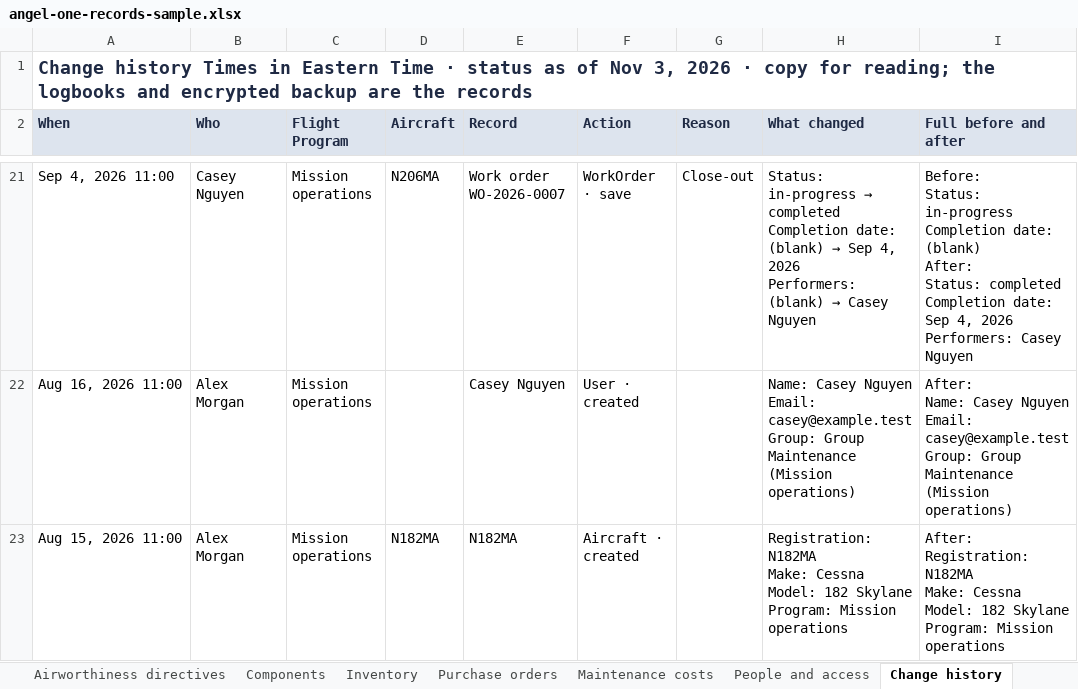
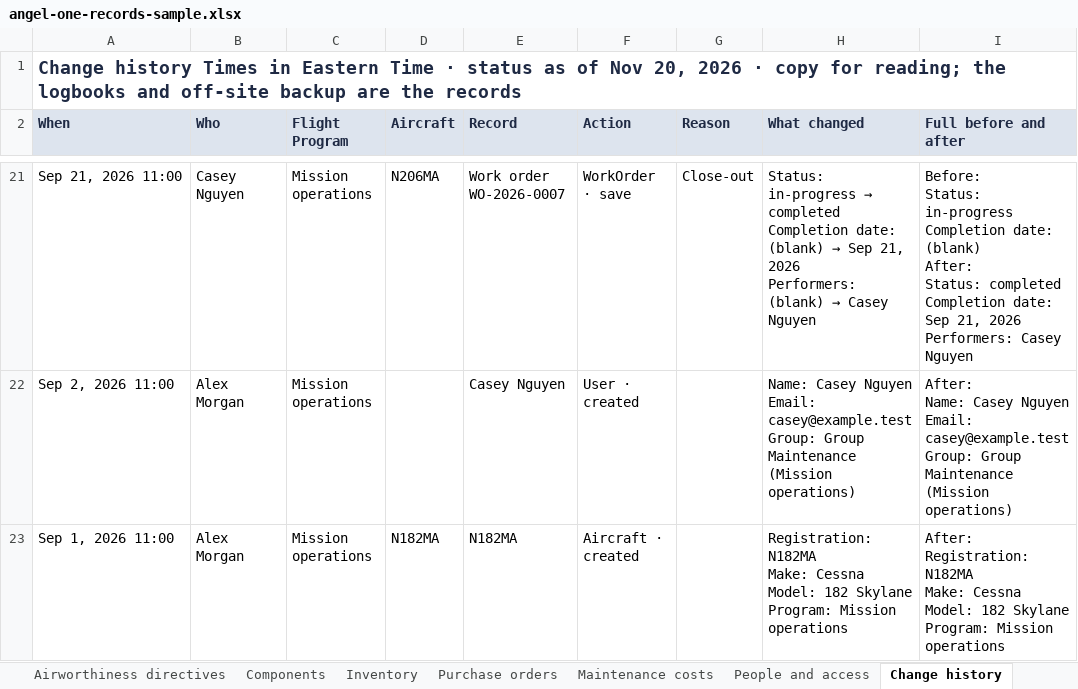
Before and after one commit to angelone-aviation/AO-aircraft-maintenance, an Excel workbook: docs/samples/angel-one-records-sample.xlsx, sheet Change history, drawn as a sheet; only a part is shown, gaps mark what is left out; values as stored, in another font and other column widths than the file's, no borders; ↵ is a line break in a cell; the diff covers the shown part only; the diff names each change by its address in the sheet, - before the commit and + after, or states it on an @@ line.

Commit message:
Refuse unknown auth tables in an unencrypted backup, and fix review findings
A plain run now fails, uploading nothing, when one of the four sign-in
tables is missing from the export or when it holds any other auth* table
(top level or in a component) than those four, authAccounts and
authRateLimits, so the strip list cannot silently go out of date. The
four tables' generated_schema.jsonl is blanked too.

The test helper that piped unzip into grep -q could fail at random under
pipefail; it reads the listing first now. The records workbook and its
sample say "off-site backup" instead of "encrypted backup". The runbook,
ADR-0008 and ADR-0014 now say a plain copy restores no sessions, that
backups hold password hashes and sealed credentials, that push
subscriptions are useless without the VAPID private key, and that removing
a key later silently returns to unencrypted copies, as Aaron asked.

```diff
--- a/docs/samples/angel-one-records-sample.xlsx (sheet Change history)
+++ b/docs/samples/angel-one-records-sample.xlsx (sheet Change history)
-A1 (When): …of Nov 3, 2026 · copy for reading; the logbooks and encrypted backup are…
+A1 (When): …of Nov 20, 2026 · copy for reading; the logbooks and off-site backup are…
-A21 (When): Sep 4, 2026 11:00
+A21 (When): Sep 21, 2026 11:00
-H21 (What changed): …→ Sep 4, 2026 ↵ Performers:…
+H21 (What changed): …→ Sep 21, 2026 ↵ Performers:…
-I21 (Full before and after): …date: Sep 4, 2026 ↵ Performers:…
+I21 (Full before and after): …date: Sep 21, 2026 ↵ Performers:…
-A22 (When): Aug 16, 2026 11:00
+A22 (When): Sep 2, 2026 11:00
-A23 (When): Aug 15, 2026 11:00
+A23 (When): Sep 1, 2026 11:00
```
Also changed, not shown: 32 edited cells elsewhere in this sheet, sheet Flight log, sheet Discrepancies, sheet Purchase orders, sheet Due list, sheet Read me, sheet Work orders, 6 more sheets, 9 other files.
